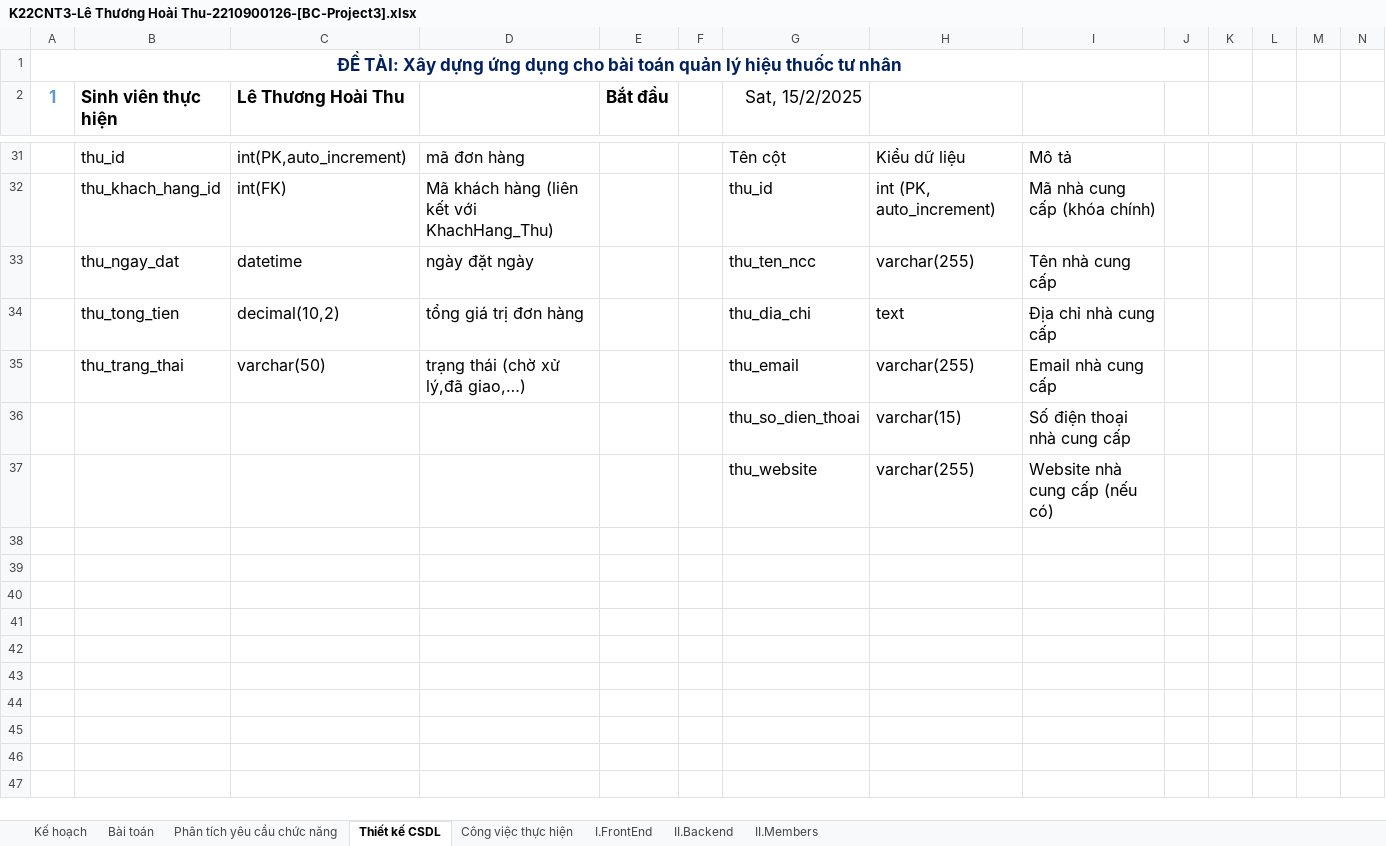
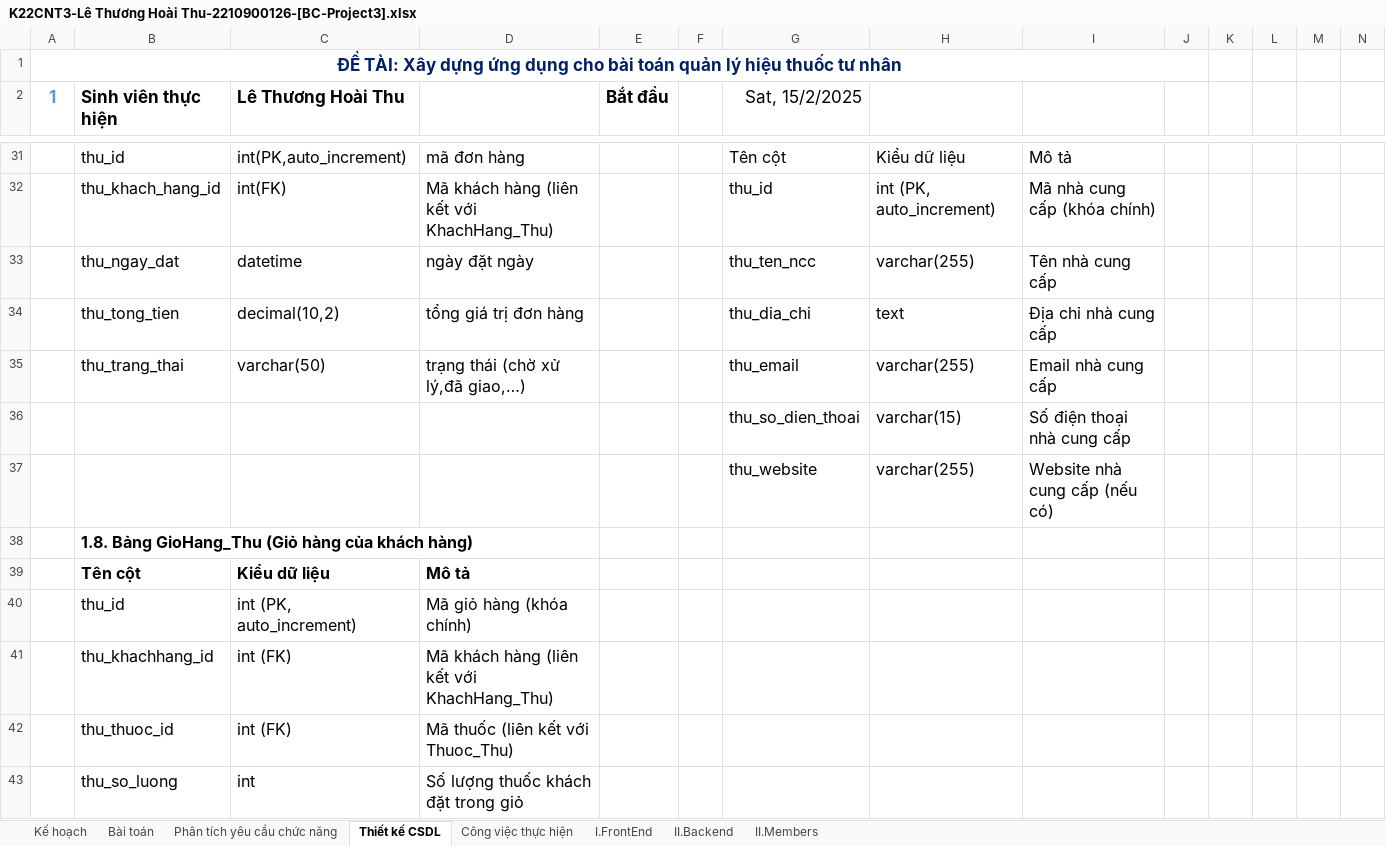
Before and after one commit to thule2003tk/project3, an Excel workbook: K22CNT3-Lê Thương Hoài Thu-2210900126-[BC-Project3].xlsx, sheet Thiết kế CSDL, drawn as a sheet; only a part is shown, gaps mark what is left out; values as stored, in another font and other column widths than the file's, no borders; rows hold the shown columns only; the diff names each change by its address in the sheet, - before the commit and + after, or states it on an @@ line.

```diff
--- a/K22CNT3-Lê Thương Hoài Thu-2210900126-[BC-Project3].xlsx (sheet Thiết kế CSDL)
+++ b/K22CNT3-Lê Thương Hoài Thu-2210900126-[BC-Project3].xlsx (sheet Thiết kế CSDL)
+row 38:  | 1.8. Bảng GioHang_Thu (Giỏ hàng của khách hàng)
+row 39:  | Tên cột | Kiểu dữ liệu | Mô tả
+row 40:  | thu_id | int (PK, auto_increment) | Mã giỏ hàng (khóa chính)
+row 41:  | thu_khachhang_id | int (FK) | Mã khách hàng (liên kết với KhachHang_Thu)
+row 42:  | thu_thuoc_id | int (FK) | Mã thuốc (liên kết với Thuoc_Thu)
+row 43:  | thu_so_luong | int | Số lượng thuốc khách đặt trong giỏ
```
Also changed, not shown: sheet Phân tích yêu cầu chức năng, 26 other files.
